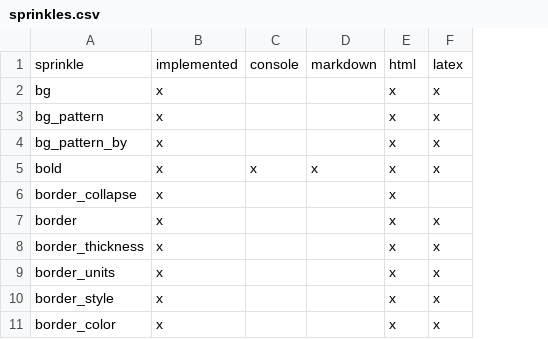
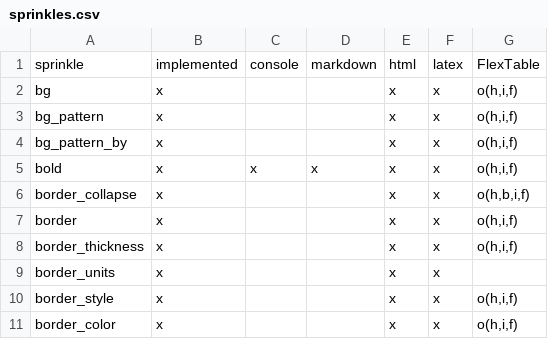
Before and after one commit to nutterb/pixiedust, a CSV file: inst/sprinkles.csv, drawn as a sheet; only a part is shown; the diff names each change by its address in the sheet, - before the commit and + after, or states it on an @@ line.

Commit message:
Introduction of dust_lists

```diff
--- a/inst/sprinkles.csv
+++ b/inst/sprinkles.csv
+column G, rows 1-11: FlexTable | o(h,i,f) | o(h,i,f) | o(h,i,f) | o(h,i,f) | o(h,b,i,f) | o(h,i,f) | o(h,i,f) |  | o(h,i,f) | o(h,i,f)
-F6: (empty)
+F6: x
```
Also changed, not shown: 33 other files.
